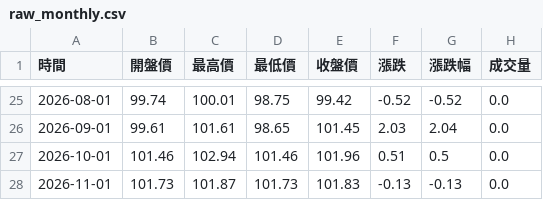
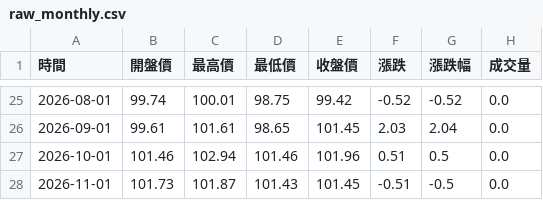
Before and after one commit to hawk82508-cloud/US-Dollar-Index, a CSV file: raw_monthly.csv, drawn as a sheet; only a part is shown, gaps mark what is left out.

```diff
--- a/raw_monthly.csv
+++ b/raw_monthly.csv
@@ -27,2 +27,2 @@
 2026-10-01,101.46,102.94,101.46,101.96,0.51,0.5,0.0
-2026-11-01,101.73,101.87,101.73,101.83,-0.13,-0.13,0.0
+2026-11-01,101.73,101.87,101.43,101.45,-0.51,-0.5,0.0
```
Also changed, not shown: raw_daily.csv, raw_weekly.csv, 1 other file.
